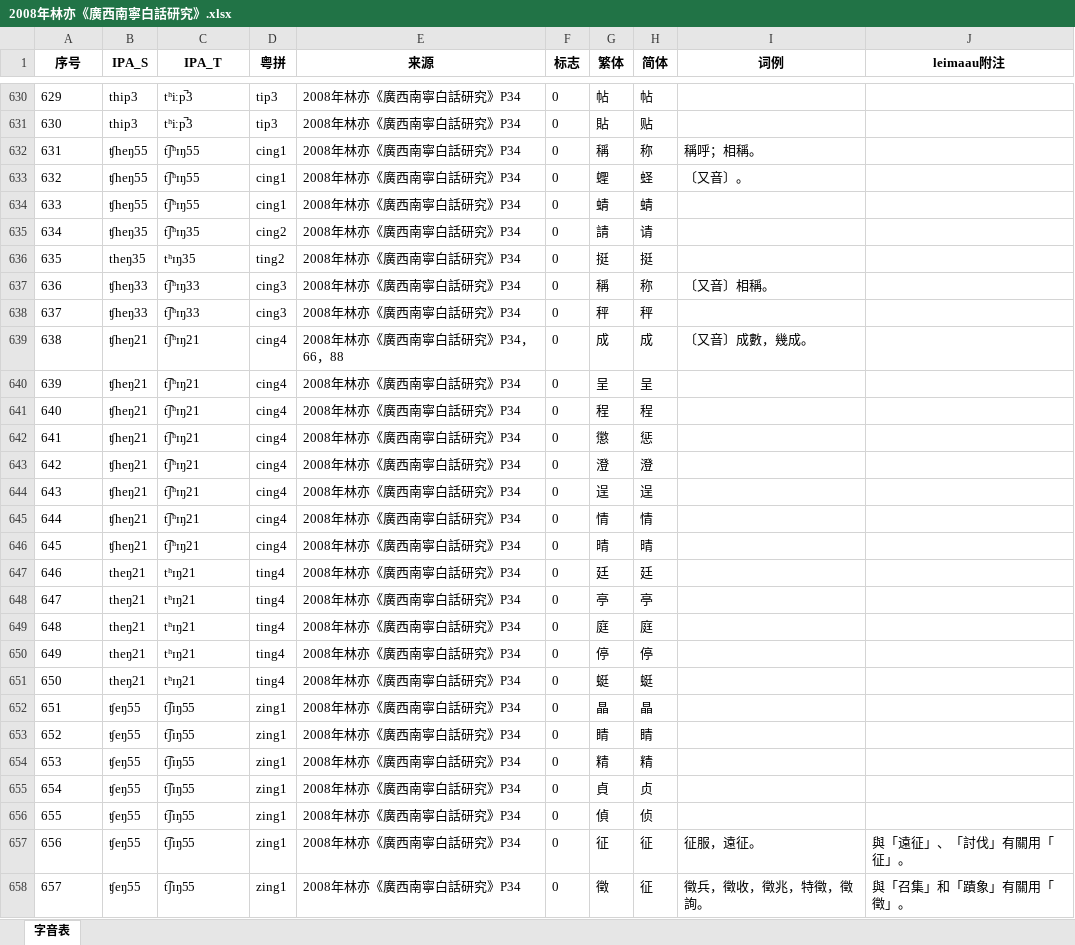
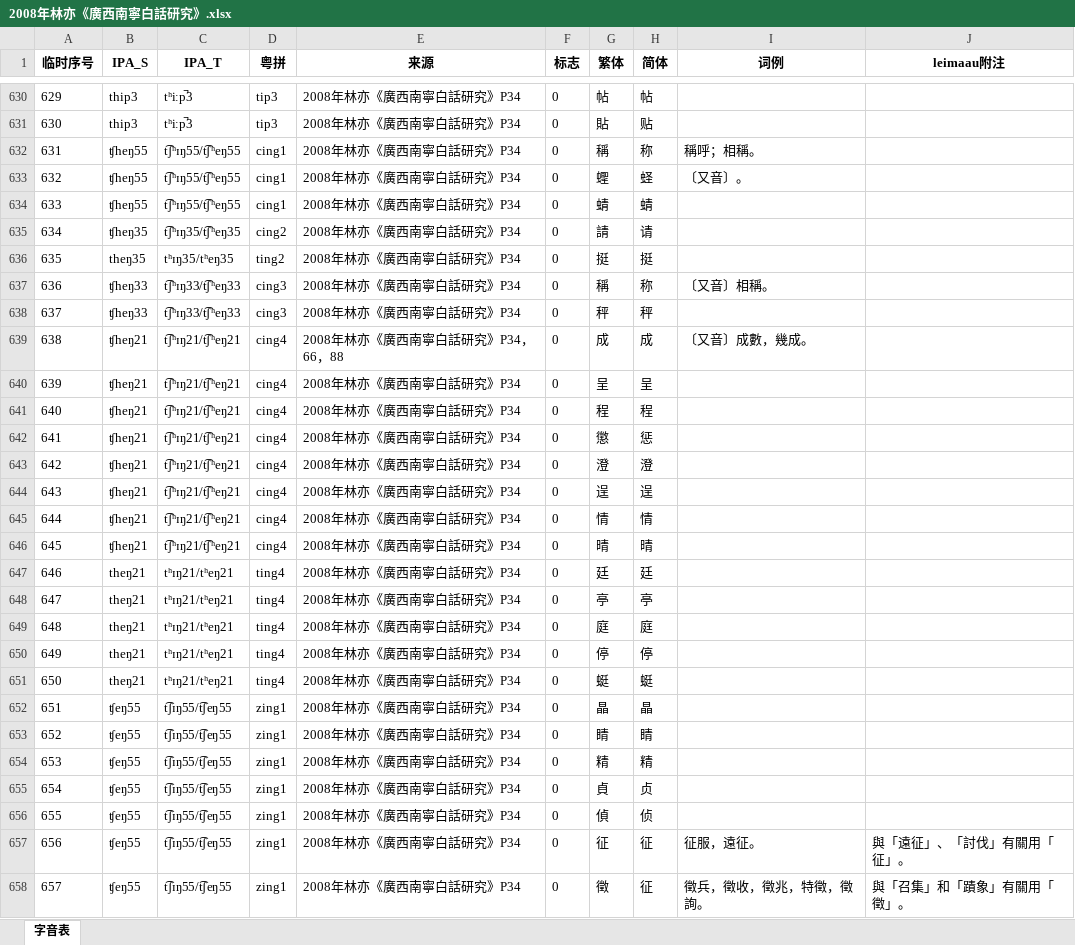
Before and after one commit to leimaau/bookCollection, an Excel workbook: 2008年林亦《廣西南寧白話研究》/2008年林亦《廣西南寧白話研究》.xlsx, sheet 字音表, drawn as a sheet; only a part is shown, gaps mark what is left out; values as stored, in another font and other column widths than the file's, no borders; the diff covers the shown part only; the diff names each change by its address in the sheet, - before the commit and + after, or states it on an @@ line.

```diff
--- a/2008年林亦《廣西南寧白話研究》/2008年林亦《廣西南寧白話研究》.xlsx (sheet 字音表)
+++ b/2008年林亦《廣西南寧白話研究》/2008年林亦《廣西南寧白話研究》.xlsx (sheet 字音表)
@@ column A (临时序号) renumbered in row 1 @@
-C632:C634 (IPA_T): t͡ʃʰɪŋ55
+C632:C634 (IPA_T): t͡ʃʰɪŋ55/t͡ʃʰeŋ55
-C635 (IPA_T): t͡ʃʰɪŋ35
+C635 (IPA_T): t͡ʃʰɪŋ35/t͡ʃʰeŋ35
-C636 (IPA_T): tʰɪŋ35
+C636 (IPA_T): tʰɪŋ35/tʰeŋ35
-C637:C638 (IPA_T): t͡ʃʰɪŋ33
+C637:C638 (IPA_T): t͡ʃʰɪŋ33/t͡ʃʰeŋ33
-C639:C646 (IPA_T): t͡ʃʰɪŋ21
+C639:C646 (IPA_T): t͡ʃʰɪŋ21/t͡ʃʰeŋ21
-C647:C651 (IPA_T): tʰɪŋ21
+C647:C651 (IPA_T): tʰɪŋ21/tʰeŋ21
-C652:C658 (IPA_T): t͡ʃɪŋ55
+C652:C658 (IPA_T): t͡ʃɪŋ55/t͡ʃeŋ55
```
Also changed, not shown: 10 added rows, 2 removed rows and 336 edited cells elsewhere in this sheet, 1994年謝建猷《南寧白話同音字彙》/1994年謝建猷《南寧白話同音字彙》.xlsx, 1997年楊煥典《南寧話音檔》（漢語多功能字庫網站）/1997年楊煥典《南寧話音檔》（漢語多功能字庫網站）.xlsx, 7 other files.
